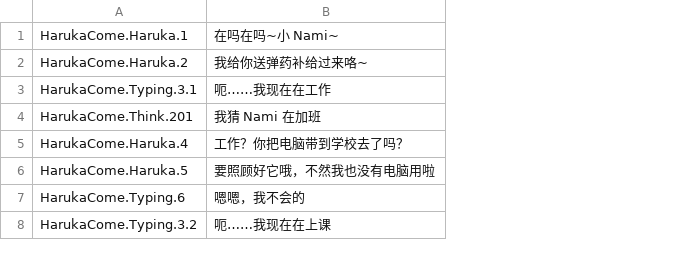
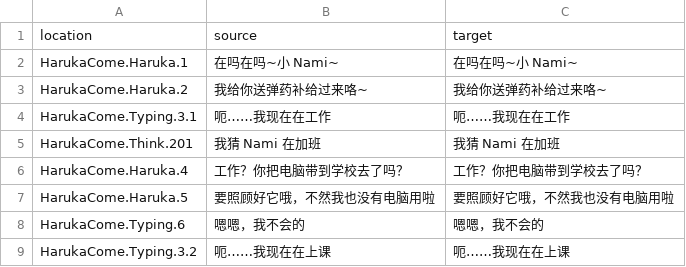
Before and after one commit to koori0831/S4U_korean, a CSV file: ko/HarukaCome.csv, drawn as a sheet; only a part is shown; addresses are those after the commit; the diff names each change by its address in the sheet, - before the commit and + after, or states it on an @@ line.

Commit message:
Translated using Weblate (Korean)
Currently translated at 0.0% (0 of 79 strings)

Translation: S4U: CITYPUNK 2011 AND LOVE PUNCH/HarukaCome
Translate-URL: http://persona-korea.kro.kr/projects/s4u-citypunk-2011-and-love-punch/harukacome/ko/

```diff
--- a/ko/HarukaCome.csv
+++ b/ko/HarukaCome.csv
+column C, rows 2-9: 在吗在吗~小 Nami~ | 我给你送弹药补给过来咯~ | 呃……我现在在工作 | 我猜 Nami 在加班 | 工作？你把电脑带到学校去了吗？ | 要照顾好它哦，不然我也没有电脑用啦 | 嗯嗯，我不会的 | 呃……我现在在上课
+row 1: location | source | target
```
